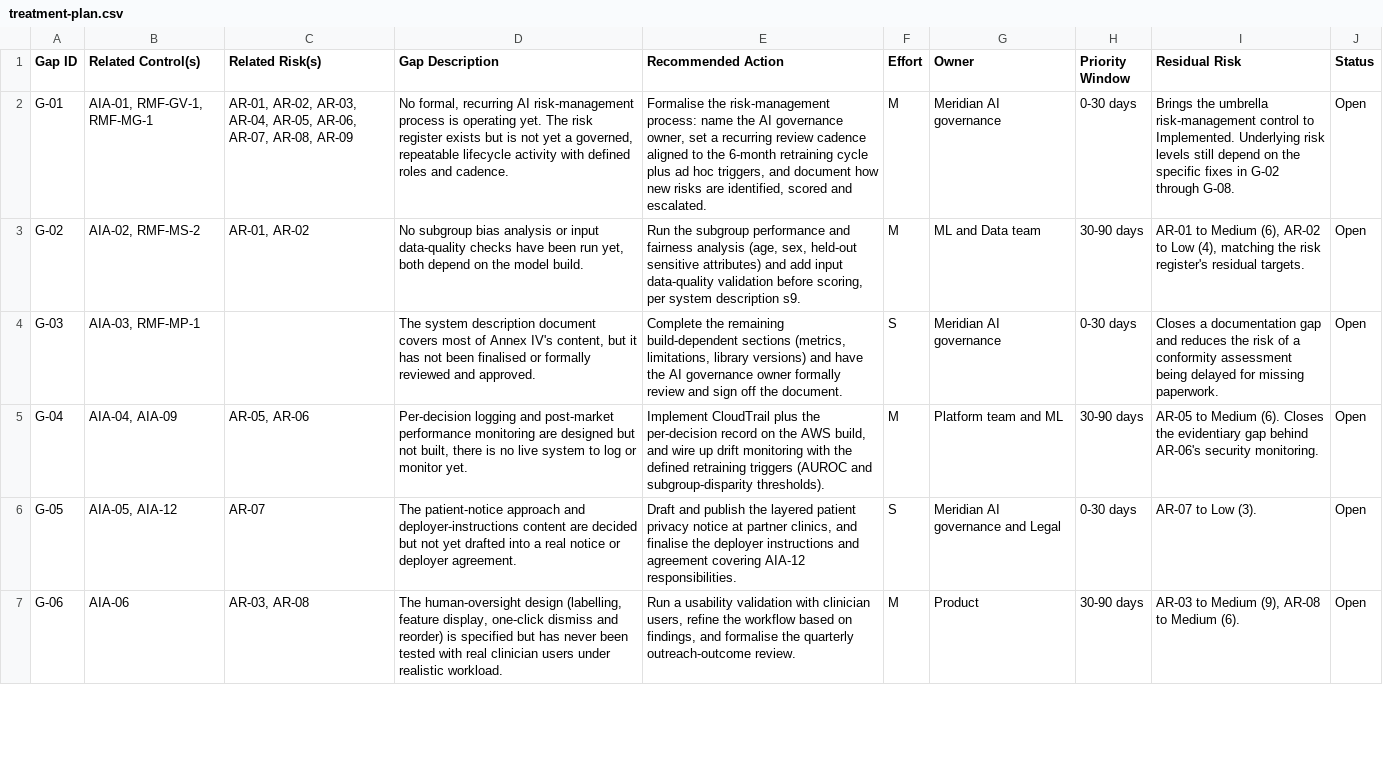
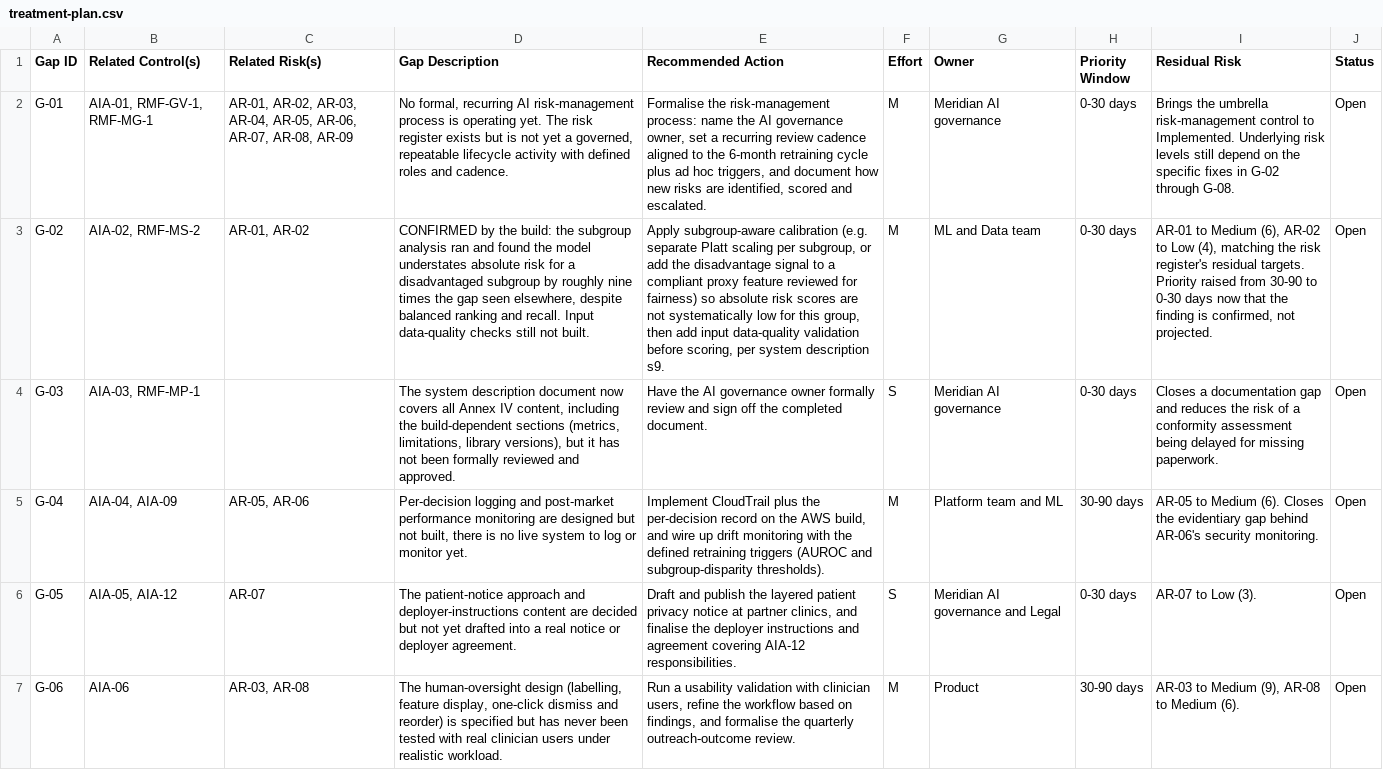
Before and after one commit to CalJMcRae/AI-Compliance-Project, a CSV file: 06-treatment-plan/treatment-plan.csv, drawn as a sheet; only a part is shown; the diff covers the shown part only; the diff names each change by its address in the sheet, - before the commit and + after, or states it on an @@ line.

```diff
--- a/06-treatment-plan/treatment-plan.csv
+++ b/06-treatment-plan/treatment-plan.csv
-D3 (Gap Description): No subgroup bias analysis or input data-quality checks have been run yet, both depend on the model build.
+D3 (Gap Description): CONFIRMED by the build: the subgroup analysis ran and found the model understates absolute risk for a disadvantaged subgroup by roughly nine times the gap seen elsewhere, despite balanced ranking and recall. Input data-quality checks still not built.
-E3 (Recommended Action): Run the subgroup performance and fairness analysis (age, sex, held-out sensitive attributes) and add input…
+E3 (Recommended Action): Apply subgroup-aware calibration (e.g. separate Platt scaling per subgroup, or add the disadvantage signal to a compliant proxy feature reviewed for fairness) so absolute risk scores are not systematically low for this group, then add input…
-H3 (Priority Window): 30-90 days
+H3 (Priority Window): 0-30 days
-I3 (Residual Risk): …residual targets.
+I3 (Residual Risk): …residual targets. Priority raised from 30-90 to 0-30 days now that the finding is confirmed, not projected.
-D4 (Gap Description): …description document covers most of Annex IV's content, but it has not been finalised or formally reviewed…
+D4 (Gap Description): …description document now covers all Annex IV content, including the build-dependent sections (metrics, limitations, library versions), but it has not been formally reviewed…
-E4 (Recommended Action): Complete the remaining build-dependent sections (metrics, limitations, library versions) and have the AI governance owner formally review and sign off the document.
+E4 (Recommended Action): Have the AI governance owner formally review and sign off the completed document.
```
Also changed, not shown: 4 edited cells elsewhere in this file, 03-control-catalogue/control-catalogue.csv, 04-ai-risk-register/ai-risk-register.csv, 14 other files.
